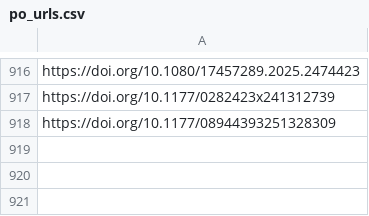
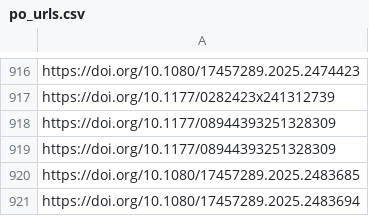
Before and after one commit to jacob-long/picnic, a CSV file: memory/po_urls.csv, drawn as a sheet; only a part is shown, gaps mark what is left out.

```diff
--- a/memory/po_urls.csv
+++ b/memory/po_urls.csv
@@ -918 +918,4 @@ https://doi.org/10.1177/0282423x241312739
 https://doi.org/10.1177/08944393251328309
+https://doi.org/10.1177/08944393251328309
+https://doi.org/10.1080/17457289.2025.2483685
+https://doi.org/10.1080/17457289.2025.2483694
```
Also changed, not shown: memory/communication_urls.csv, memory/politics_urls.csv, 11 other files.
